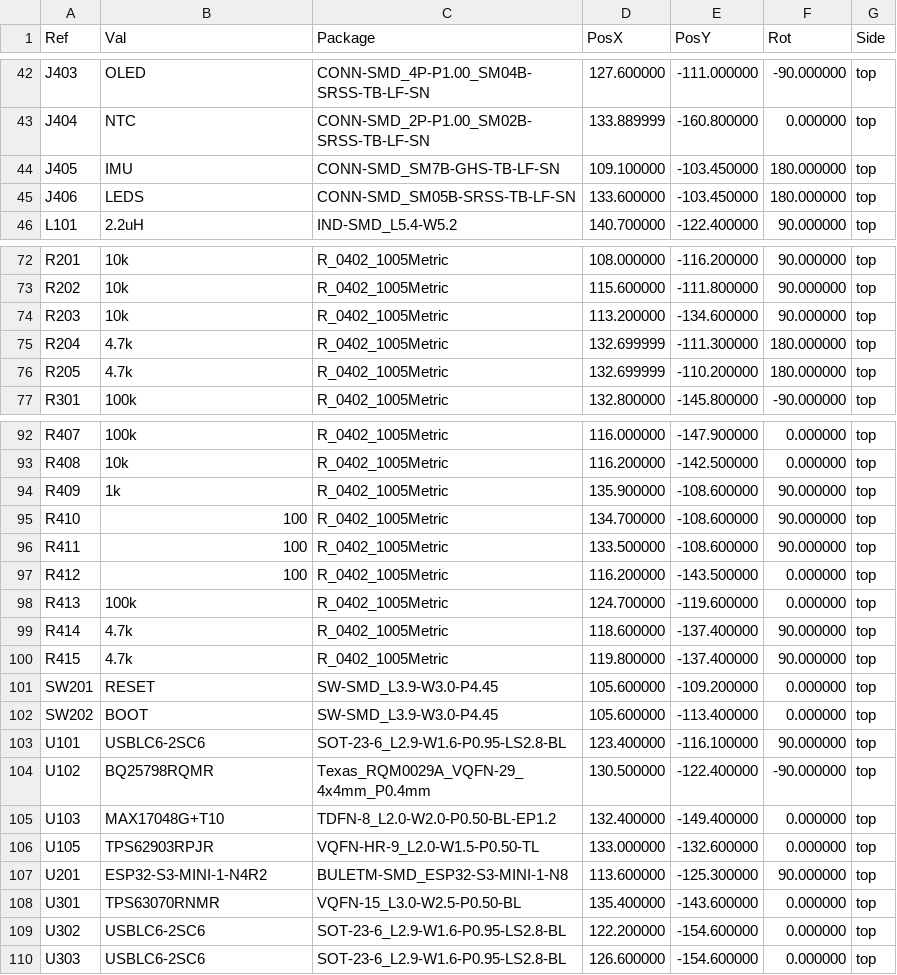
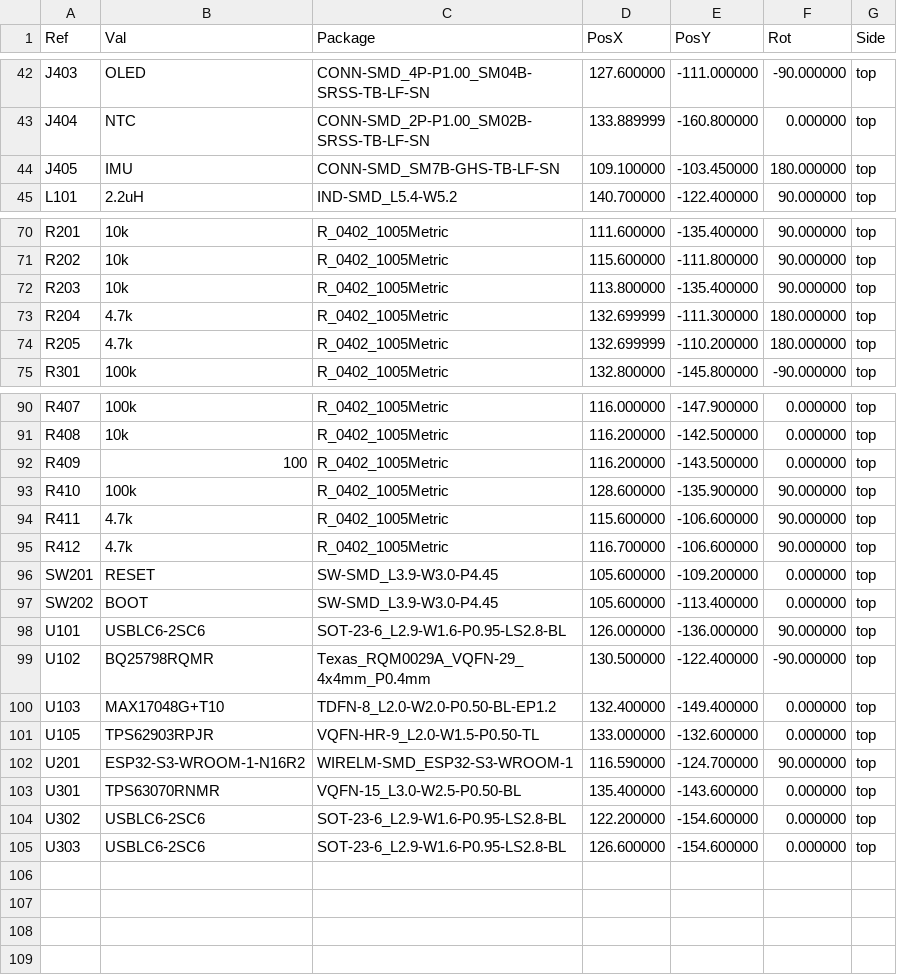
Before and after one commit to cadaritre/TresVizoRTK, a CSV file: hardware/main-board/fab/tresvizo-main-pos.csv, drawn as a sheet; only a part is shown, gaps mark what is left out; the diff covers the shown part only.

Commit message:
Placa principal v0.2: ESP32-S3-WROOM-1-N16R2 en lugar del MINI-1 y sin LEDs del panel
- U201 = ESP32-S3-WROOM-1-N16R2 (C2913205): 16 MB de flash y 2 MB de PSRAM quad. Huella y
  modelos de LCSC; el .step se corrió 3.65 mm para que coincida con su .wrl y la huella.
- GPIO nuevos para rutear el módulo en la misma placa: microSD CLK 6, CMD 7, D0 5, D1 4, D2 16,
  D3 15 y detección 17; UART del GNSS TX 8 / RX 9; PPS 10, EVENT 11, RESET 12; I2C 13/14;
  IMU 41/42 con INT1 2 e INT3 1; botón 18; puntos de prueba en 35, 36 y 37. README y pinout
  con el mapa para el firmware.
- Fuera J406, sus resistencias y la del STAT del cargador: la carcasa V2.3 no lleva LEDs.
- Misma placa de 46 x 64 mm. H1 pasa a (12.0, 9.6) y el corte del riel +X frente a la antena a
  v 15.1-34.0; antena sin cobre en u 0-6.7, v 15.7-33.7.
- R108 sale de debajo de los pines de la microSD (el ruteador se ciclaba entre SD_D3 y
  CHG_INT_N) y el divisor de TS va bajo L102.
- BUCK_SW y el PGND de U105 prerruteados: la vía que el ruteador ponía junto a L102 hacía caer
  el relleno de zonas de KiCad 10 (-11, también en kicad-cli). route_rest guarda las pistas que
  arranca mientras dura el ruteo.
- DRC 0, sin conexiones pendientes y con paridad en la placa y en el panel; ERC 0. Costo
  estimado 206.86 USD por 5 juegos (montaje + piezas, sin PCB).
- Carcasa V2.3: H1 en z 77.9, riel +X cortado en z 53.7-72.4, placa superior recortada frente
  a la antena y SMA de la carrier con las medidas de la foto. Placa nueva contra la carcasa:
  0 mm3 de choques.

```diff
--- a/hardware/main-board/fab/tresvizo-main-pos.csv
+++ b/hardware/main-board/fab/tresvizo-main-pos.csv
@@ -44,3 +44,2 @@ Ref,Val,Package,PosX,PosY,Rot,Side
 "J405","IMU","CONN-SMD_SM7B-GHS-TB-LF-SN",109.100000,-103.450000,180.000000,top
-"J406","LEDS","CONN-SMD_SM05B-SRSS-TB-LF-SN",133.600000,-103.450000,180.000000,top
 "L101","2.2uH","IND-SMD_L5.4-W5.2",140.700000,-122.400000,90.000000,top
@@ -72,4 +70,4 @@ Ref,Val,Package,PosX,PosY,Rot,Side
-"R201","10k","R_0402_1005Metric",108.000000,-116.200000,90.000000,top
+"R201","10k","R_0402_1005Metric",111.600000,-135.400000,90.000000,top
 "R202","10k","R_0402_1005Metric",115.600000,-111.800000,90.000000,top
-"R203","10k","R_0402_1005Metric",113.200000,-134.600000,90.000000,top
+"R203","10k","R_0402_1005Metric",113.800000,-135.400000,90.000000,top
 "R204","4.7k","R_0402_1005Metric",132.699999,-111.300000,180.000000,top
@@ -93,12 +91,9 @@ Ref,Val,Package,PosX,PosY,Rot,Side
 "R408","10k","R_0402_1005Metric",116.200000,-142.500000,0.000000,top
-"R409","1k","R_0402_1005Metric",135.900000,-108.600000,90.000000,top
-"R410","100","R_0402_1005Metric",134.700000,-108.600000,90.000000,top
-"R411","100","R_0402_1005Metric",133.500000,-108.600000,90.000000,top
-"R412","100","R_0402_1005Metric",116.200000,-143.500000,0.000000,top
-"R413","100k","R_0402_1005Metric",124.700000,-119.600000,0.000000,top
-"R414","4.7k","R_0402_1005Metric",118.600000,-137.400000,90.000000,top
-"R415","4.7k","R_0402_1005Metric",119.800000,-137.400000,90.000000,top
+"R409","100","R_0402_1005Metric",116.200000,-143.500000,0.000000,top
+"R410","100k","R_0402_1005Metric",128.600000,-135.900000,90.000000,top
+"R411","4.7k","R_0402_1005Metric",115.600000,-106.600000,90.000000,top
+"R412","4.7k","R_0402_1005Metric",116.700000,-106.600000,90.000000,top
 "SW201","RESET","SW-SMD_L3.9-W3.0-P4.45",105.600000,-109.200000,0.000000,top
 "SW202","BOOT","SW-SMD_L3.9-W3.0-P4.45",105.600000,-113.400000,0.000000,top
-"U101","USBLC6-2SC6","SOT-23-6_L2.9-W1.6-P0.95-LS2.8-BL",123.400000,-116.100000,90.000000,top
+"U101","USBLC6-2SC6","SOT-23-6_L2.9-W1.6-P0.95-LS2.8-BL",126.000000,-136.000000,90.000000,top
 "U102","BQ25798RQMR","Texas_RQM0029A_VQFN-29_4x4mm_P0.4mm",130.500000,-122.400000,-90.000000,top
@@ -106,3 +101,3 @@ Ref,Val,Package,PosX,PosY,Rot,Side
 "U105","TPS62903RPJR","VQFN-HR-9_L2.0-W1.5-P0.50-TL",133.000000,-132.600000,0.000000,top
-"U201","ESP32-S3-MINI-1-N4R2","BULETM-SMD_ESP32-S3-MINI-1-N8",113.600000,-125.300000,90.000000,top
+"U201","ESP32-S3-WROOM-1-N16R2","WIRELM-SMD_ESP32-S3-WROOM-1",116.590000,-124.700000,90.000000,top
 "U301","TPS63070RNMR","VQFN-15_L3.0-W2.5-P0.50-BL",135.400000,-143.600000,0.000000,top
```
Also changed, not shown: 1 added row, 2 removed rows and 36 edited cells elsewhere in this file, hardware/main-board/fab/tresvizo-main-bom-jlcpcb.csv, hardware/main-board/fab/tresvizo-main-cpl-jlcpcb.csv, 48 other files.
